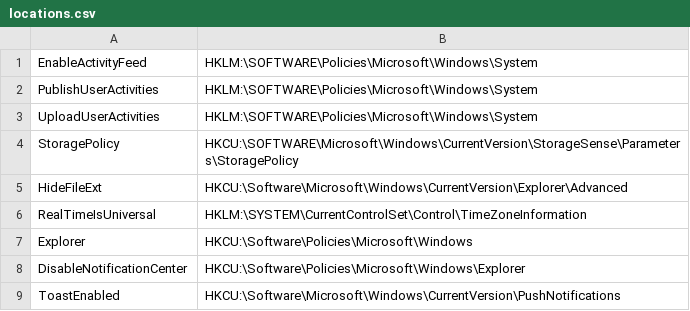
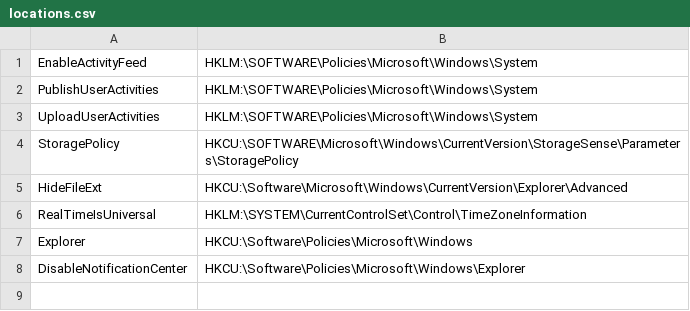
Before and after one commit to desakash/EDI-Sem-3, a CSV file: locations.csv, drawn as a sheet; the diff names each change by its address in the sheet, - before the commit and + after, or states it on an @@ line.

```diff
--- a/locations.csv
+++ b/locations.csv
-row 9: ToastEnabled | HKCU:\Software\Microsoft\Windows\CurrentVersion\PushNotifications
```
Also changed, not shown: 2 other files.
